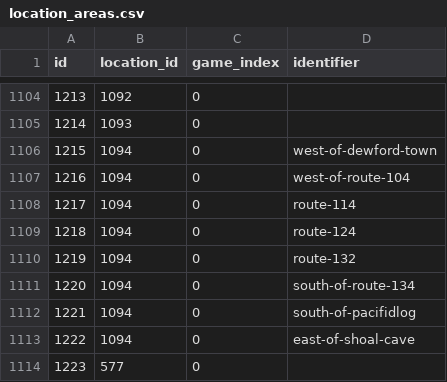
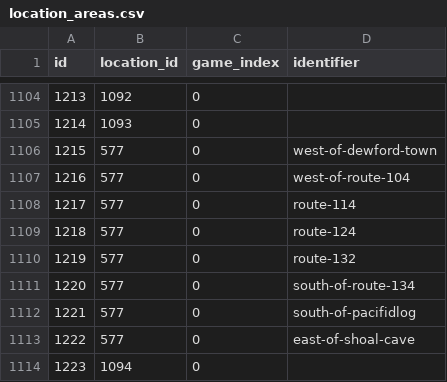
Before and after one commit to PokeAPI/pokeapi, a CSV file: data/v2/csv/location_areas.csv, drawn as a sheet; only a part is shown, gaps mark what is left out.

Commit message:
Flip Mirage Island Location IDs

```diff
--- a/data/v2/csv/location_areas.csv
+++ b/data/v2/csv/location_areas.csv
@@ -1105,10 +1105,10 @@ id,location_id,game_index,identifier
 1214,1093,0,
-1215,1094,0,west-of-dewford-town
-1216,1094,0,west-of-route-104
-1217,1094,0,route-114
-1218,1094,0,route-124
-1219,1094,0,route-132
-1220,1094,0,south-of-route-134
-1221,1094,0,south-of-pacifidlog
-1222,1094,0,east-of-shoal-cave
-1223,577,0,
+1215,577,0,west-of-dewford-town
+1216,577,0,west-of-route-104
+1217,577,0,route-114
+1218,577,0,route-124
+1219,577,0,route-132
+1220,577,0,south-of-route-134
+1221,577,0,south-of-pacifidlog
+1222,577,0,east-of-shoal-cave
+1223,1094,0,
```
